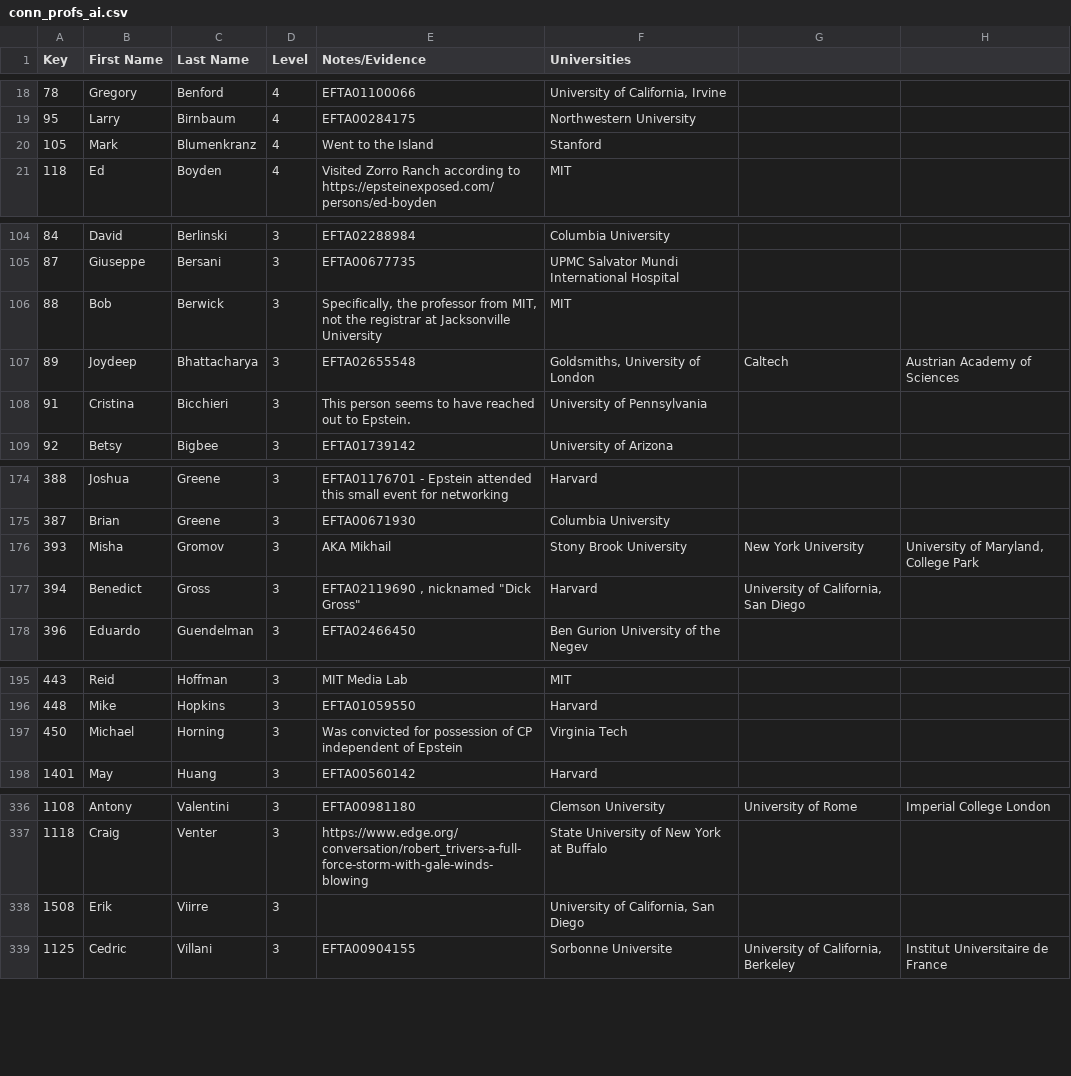
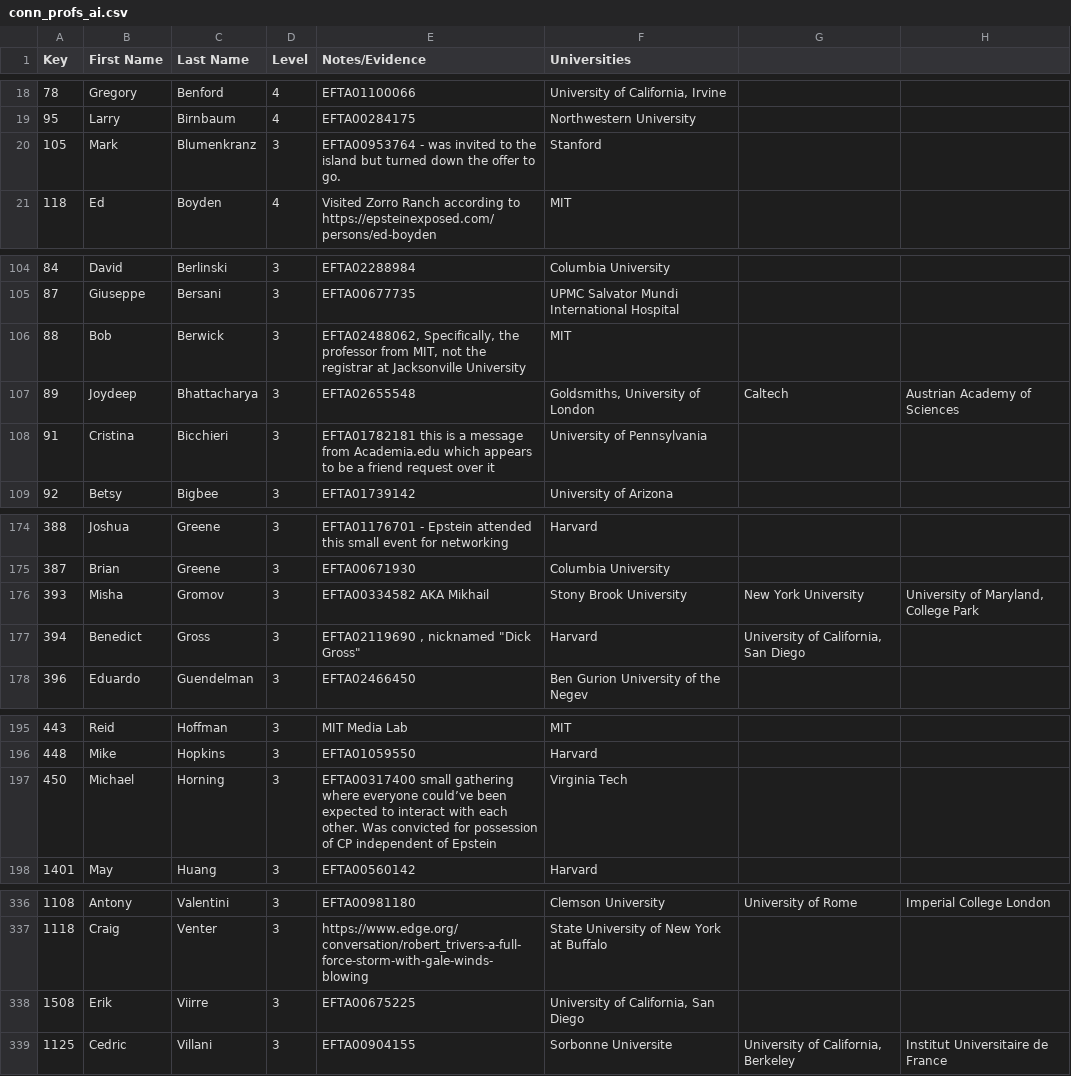
Before and after one commit to Ringy-Bell/Epstein_Universities, a CSV file: data/conn_profs_ai.csv, drawn as a sheet; only a part is shown, gaps mark what is left out; the diff names each change by its address in the sheet, - before the commit and + after, or states it on an @@ line.

Commit message:
Improved 4 entries

```diff
--- a/data/conn_profs_ai.csv
+++ b/data/conn_profs_ai.csv
-D20 (Level): 4
+D20 (Level): 3
-E20 (Notes/Evidence): Went to the Island
+E20 (Notes/Evidence): EFTA00953764 - was invited to the island but turned down the offer to go.
-E106 (Notes/Evidence): Specifically, the…
+E106 (Notes/Evidence): EFTA02488062, Specifically, the…
-E108 (Notes/Evidence): This person seems to have reached out to Epstein.
+E108 (Notes/Evidence): EFTA01782181 this is a message from Academia.edu which appears to be a friend request over it
-E176 (Notes/Evidence): AKA Mikhail
+E176 (Notes/Evidence): EFTA00334582 AKA Mikhail
-E197 (Notes/Evidence): Was convicted…
+E197 (Notes/Evidence): EFTA00317400 small gathering where everyone could’ve been expected to interact with each other. Was convicted…
-E338 (Notes/Evidence): (empty)
+E338 (Notes/Evidence): EFTA00675225
```
